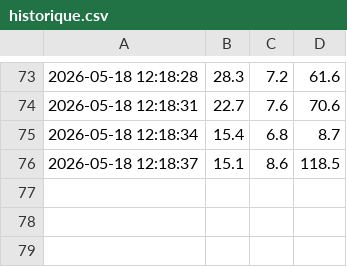
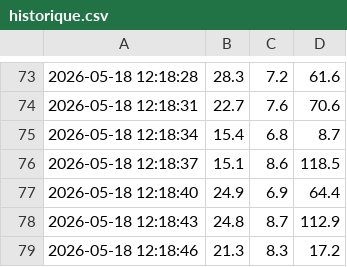
Before and after one commit to Meya18/Aquasense-project, a CSV file: data/historique.csv, drawn as a sheet; only a part is shown, gaps mark what is left out; the diff names each change by its address in the sheet, - before the commit and + after, or states it on an @@ line.

```diff
--- a/data/historique.csv
+++ b/data/historique.csv
+row 77: 2026-05-18 12:18:40 | 24.9 | 6.9 | 64.4
+row 78: 2026-05-18 12:18:43 | 24.8 | 8.7 | 112.9
+row 79: 2026-05-18 12:18:46 | 21.3 | 8.3 | 17.2
```
Also changed, not shown: 2 other files.
